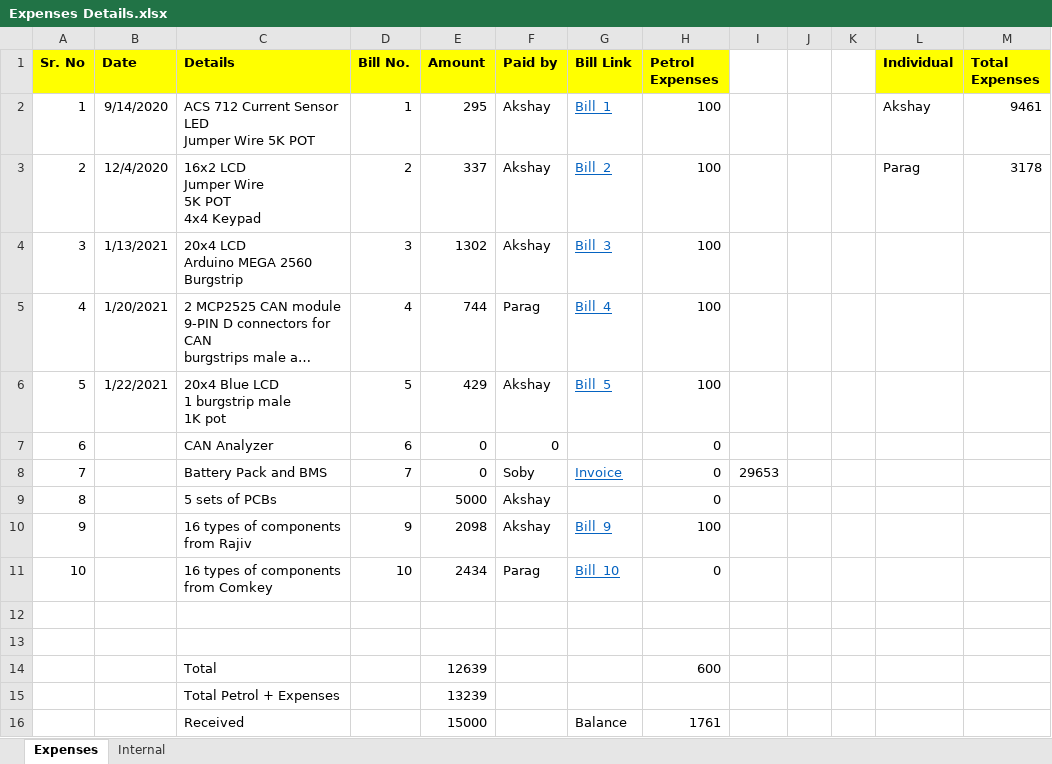
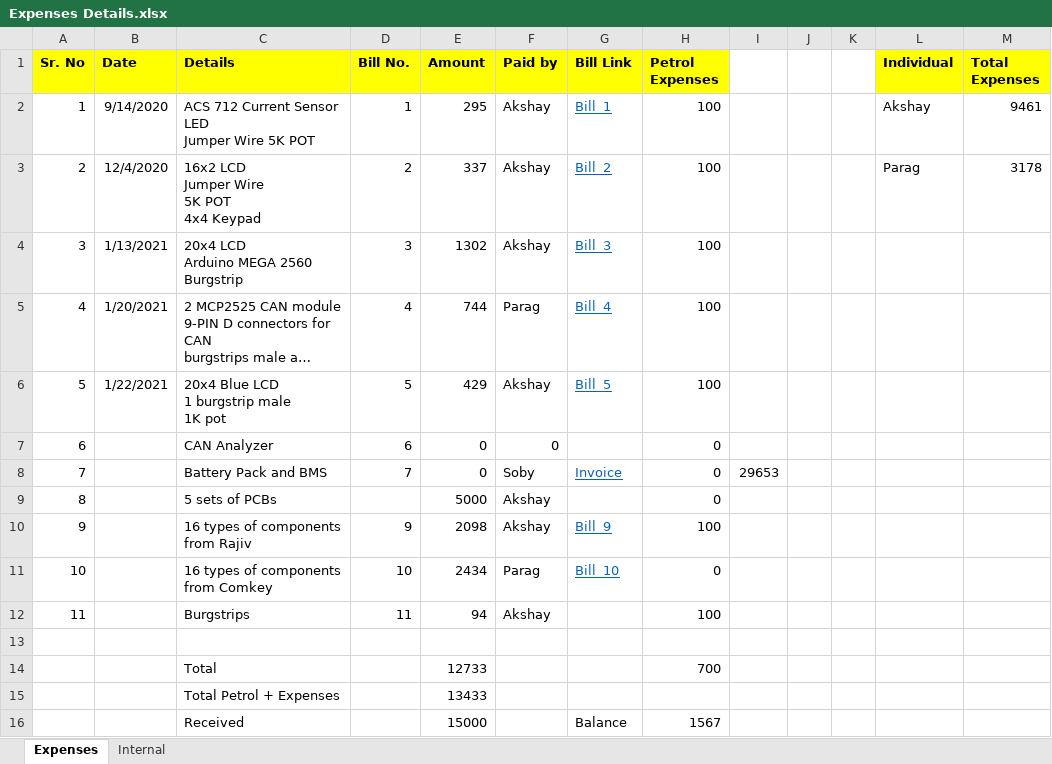
Before and after one commit to Akshay1595/Lithium-ion_battery_as_service, an Excel workbook: Docs/Expenses Details.xlsx, sheet Expenses, drawn as a sheet; long unchanged cells end in …; values as stored, in another font and other column widths than the file's, no borders; removed rows and columns are numbered as before the commit, all else as after; the diff names each change by its address in the sheet, - before the commit and + after, or states it on an @@ line.

Commit message:
Adding Bill 11 to the bills Section

```diff
--- a/Docs/Expenses Details.xlsx (sheet Expenses)
+++ b/Docs/Expenses Details.xlsx (sheet Expenses)
+row 12: 11 |  | Burgstrips | 11 | 94 | Akshay |  | 100
-row 13: (empty)
-E14 (Amount): 12639
+E14 (Amount): 12733
-H14 (Petrol Expenses): 600
+H14 (Petrol Expenses): 700
-E15 (Amount): 13239
+E15 (Amount): 13433
-H16 (Petrol Expenses): 1761
+H16 (Petrol Expenses): 1567
```
Also changed, not shown: 2 other files.
